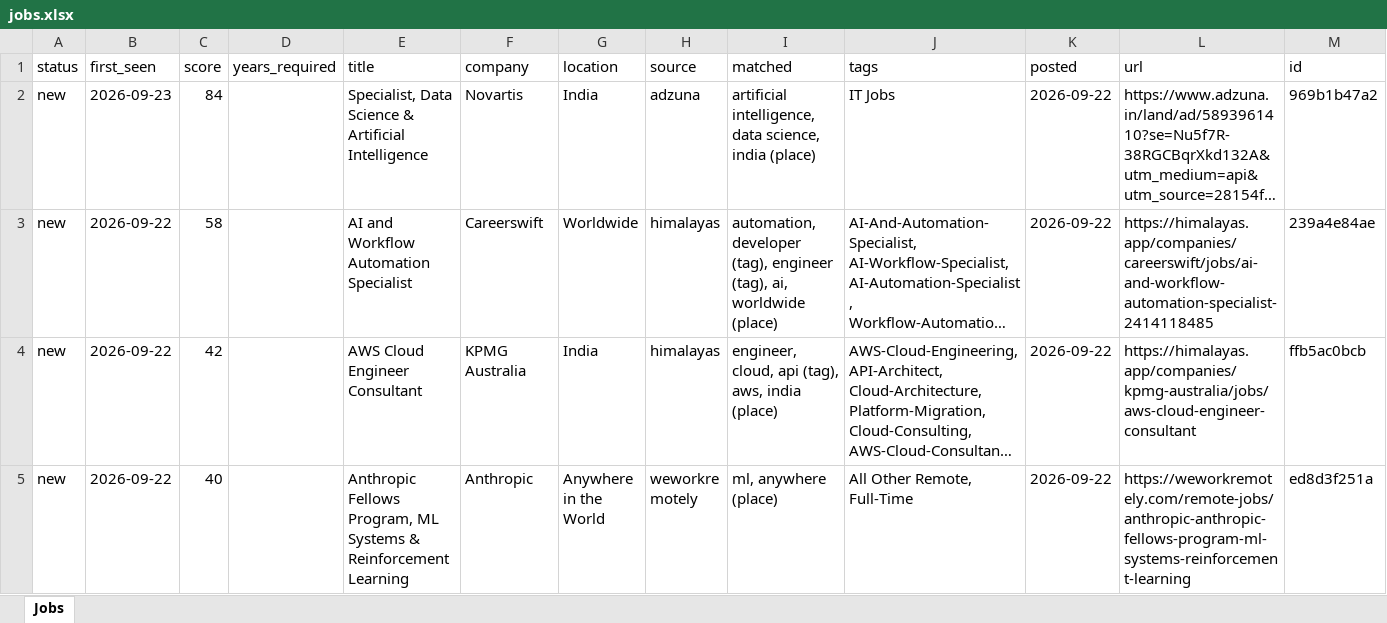
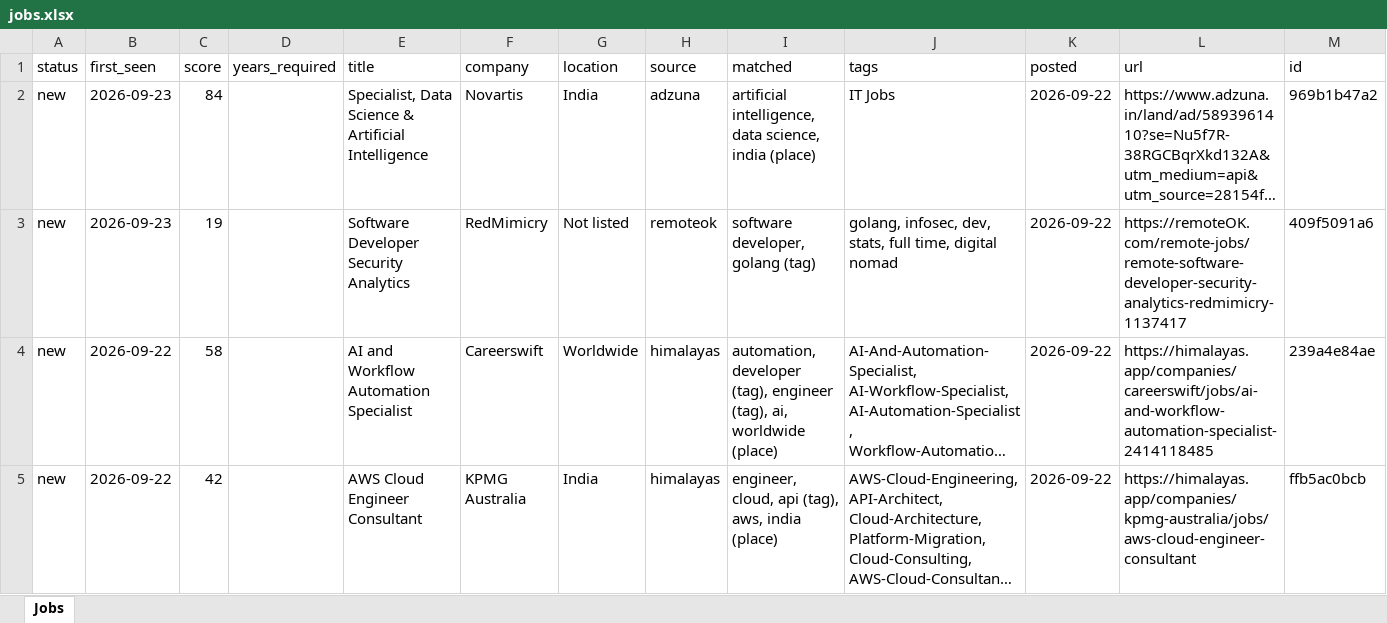
Before and after one commit to KrishnaVamshi31/jobradar, an Excel workbook: data/jobs.xlsx, sheet Jobs, drawn as a sheet; only a part is shown; the shorter side is filled out with more unchanged rows; long unchanged cells end in …; values as stored, in another font and other column widths than the file's, no borders; the diff names each change by its address in the sheet, - before the commit and + after, or states it on an @@ line.

```diff
--- a/data/jobs.xlsx (sheet Jobs)
+++ b/data/jobs.xlsx (sheet Jobs)
+row 3: new | 2026-09-23 | 19 |  | Software Developer Security Analytics | RedMimicry | Not listed | remoteok | software developer, golang (tag) | golang, infosec, dev, stats, full time, digital nomad | 2026-09-22 | https://remoteOK.com/remote-jobs/remote-software-developer-security-analytics-redmimicry-1137417 | 409f5091a6
```
Also changed, not shown: 1 other file.
